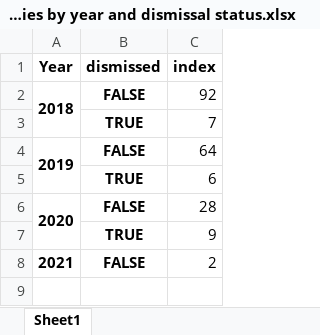
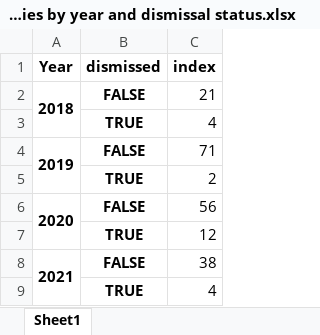
Before and after one commit to molsonkiko/sf_crime_2022, an Excel workbook: output files/Number of robberies by year and dismissal status.xlsx, sheet Sheet1, drawn as a sheet; values as stored, in another font and other column widths than the file's, no borders; the diff names each change by its address in the sheet, - before the commit and + after, or states it on an @@ line.

```diff
--- a/output files/Number of robberies by year and dismissal status.xlsx (sheet Sheet1)
+++ b/output files/Number of robberies by year and dismissal status.xlsx (sheet Sheet1)
-C2 (index): 92
+C2 (index): 21
-C3 (index): 7
+C3 (index): 4
-C4 (index): 64
+C4 (index): 71
-C5 (index): 6
+C5 (index): 2
-C6 (index): 28
+C6 (index): 56
-C7 (index): 9
+C7 (index): 12
+A8:A9 merged
-C8 (index): 2
+C8 (index): 38
+row 9:  | TRUE | 4
```
Also changed, not shown: output files/MORE DETAILED SUMMARY BY Incident Subcategory.xlsx, output files/Robberies ordered by dismissal and dispo.xlsx, 8 other files.
